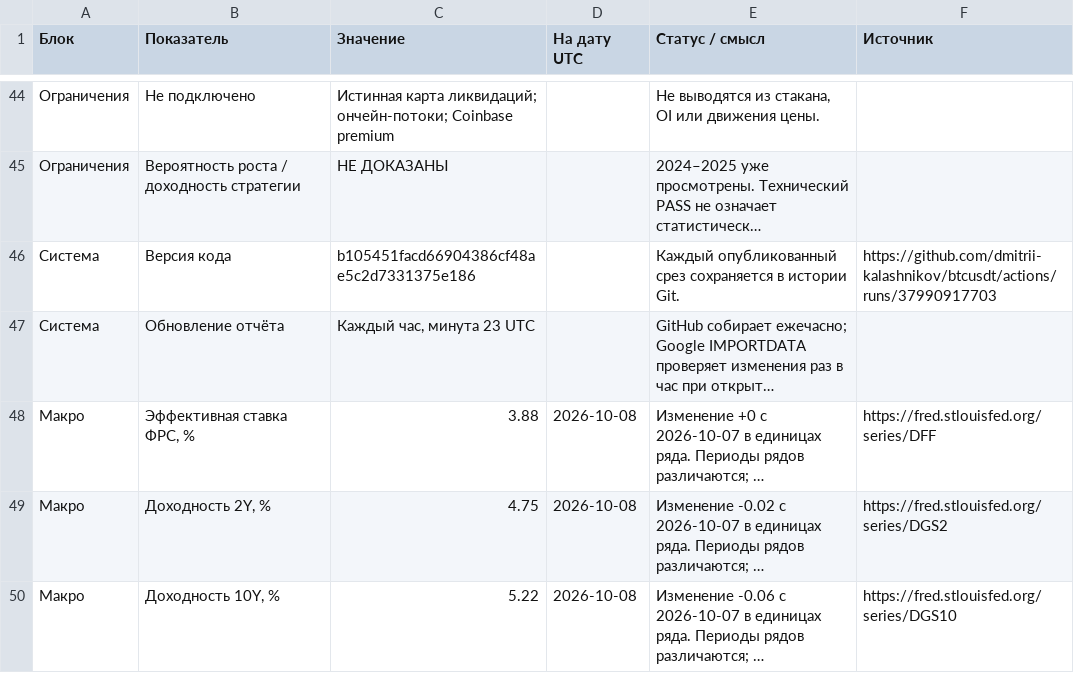
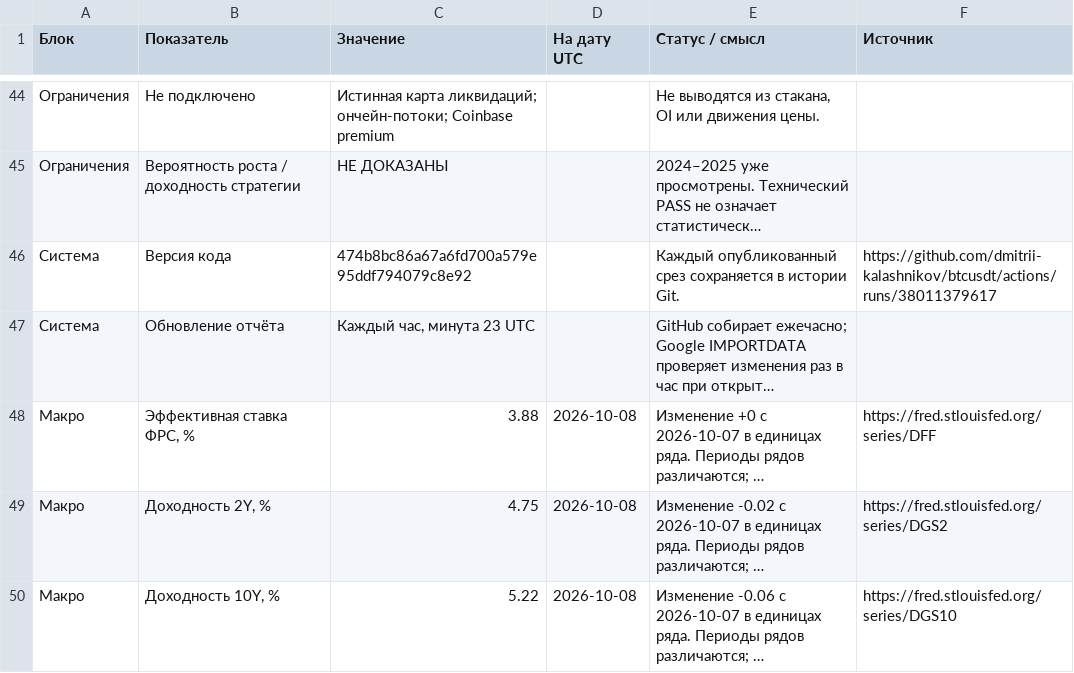
Before and after one commit to dmitrii-kalashnikov/btcusdt, a CSV file: live/report.csv, drawn as a sheet; only a part is shown, gaps mark what is left out; long unchanged cells end in …; the diff covers the shown part only; the diff names each change by its address in the sheet, - before the commit and + after, or states it on an @@ line.

```diff
--- a/live/report.csv
+++ b/live/report.csv
-C46 (Значение): b105451facd66904386cf48ae5c2d7331375e186
+C46 (Значение): 474b8bc86a67a6fd700a579e95ddf794079c8e92
-F46 (Источник): https://github.com/dmitrii-kalashnikov/btcusdt/actions/runs/37990917703
+F46 (Источник): https://github.com/dmitrii-kalashnikov/btcusdt/actions/runs/38011379617
```
Also changed, not shown: 29 edited cells elsewhere in this file, 1 other file.
